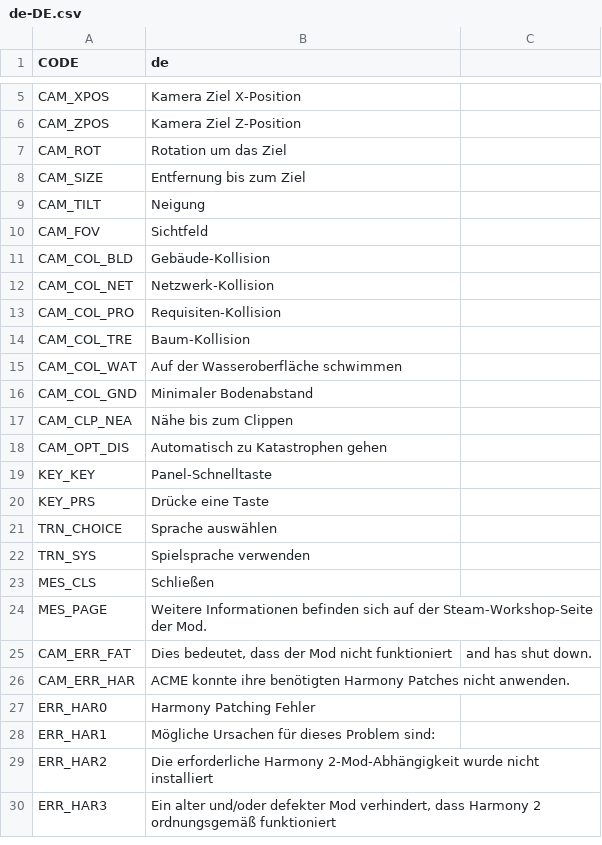
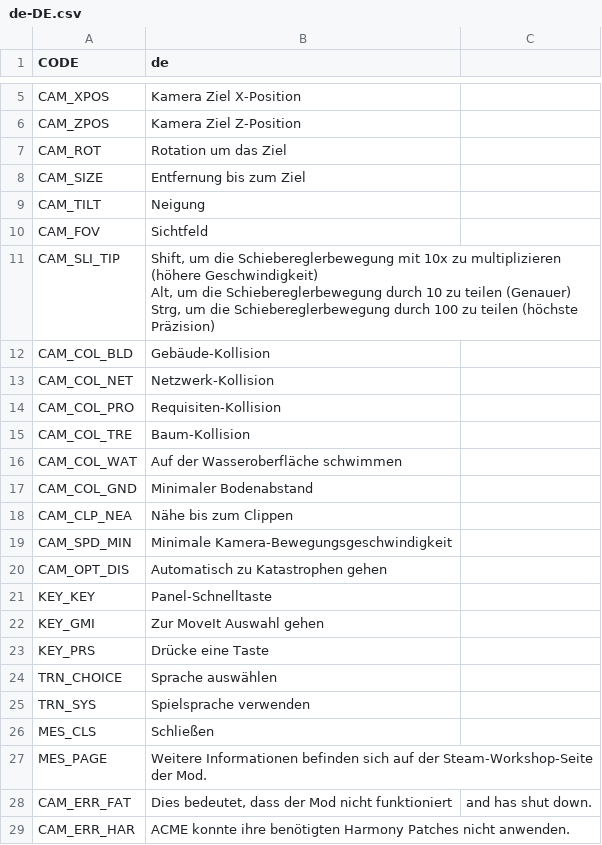
Before and after one commit to algernon-A/ACME, a CSV file: Translations/de-DE.csv, drawn as a sheet; only a part is shown, gaps mark what is left out; the shorter side is filled out with more unchanged rows; ↵ is a line break in a cell; the diff names each change by its address in the sheet, - before the commit and + after, or states it on an @@ line.

```diff
--- a/Translations/de-DE.csv
+++ b/Translations/de-DE.csv
+row 11: CAM_SLI_TIP | Shift, um die Schiebereglerbewegung mit 10x zu multiplizieren (höhere Geschwindigkeit) ↵ Alt, um die Schiebereglerbewegung durch 10 zu teilen (Genauer) ↵ Strg, um die Schiebereglerbewegung durch 100 zu teilen (höchste Präzision)
+row 19: CAM_SPD_MIN | Minimale Kamera-Bewegungsgeschwindigkeit
+row 22: KEY_GMI | Zur MoveIt Auswahl gehen
```
Also changed, not shown: Translations/es-ES.csv, Translations/ja-JP.csv, 4 other files.
